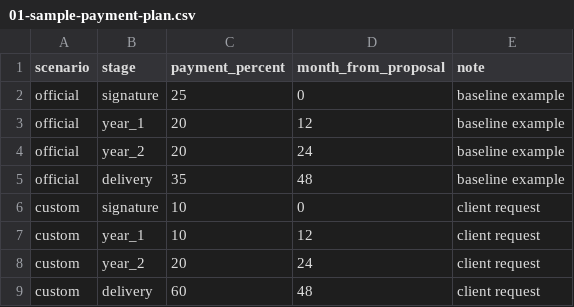
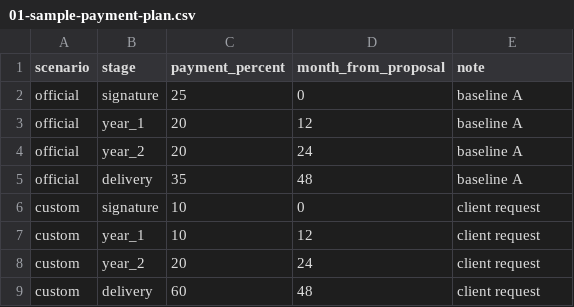
Before and after one commit to eliav-cpu/real-estate-finance, a CSV file: EXCELDOR-KingTamar-TVE/examples/01-sample-payment-plan.csv, drawn as a sheet.

Commit message:
Update TVE sample payment plan

```diff
--- a/EXCELDOR-KingTamar-TVE/examples/01-sample-payment-plan.csv
+++ b/EXCELDOR-KingTamar-TVE/examples/01-sample-payment-plan.csv
@@ -1,6 +1,6 @@
 scenario,stage,payment_percent,month_from_proposal,note
-official,signature,25,0,baseline example
-official,year_1,20,12,baseline example
-official,year_2,20,24,baseline example
-official,delivery,35,48,baseline example
+official,signature,25,0,baseline A
+official,year_1,20,12,baseline A
+official,year_2,20,24,baseline A
+official,delivery,35,48,baseline A
 custom,signature,10,0,client request
```
